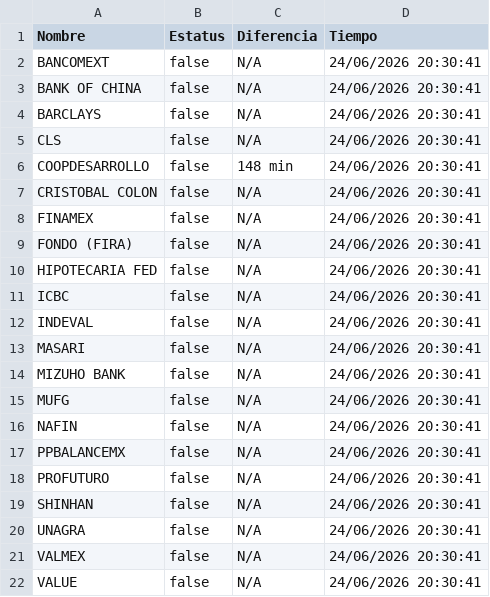
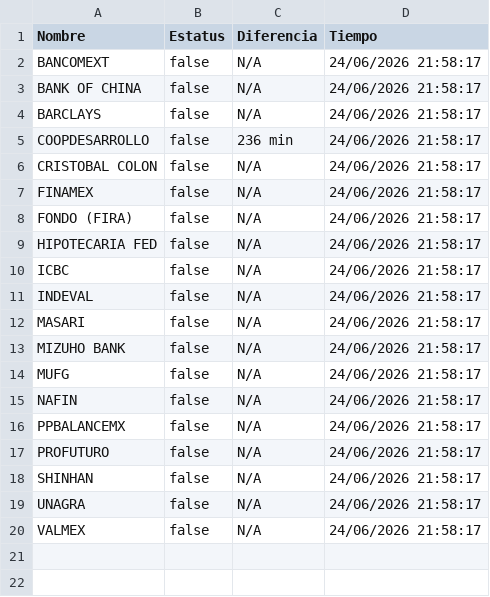
Before and after one commit to mali1412/monspei-scrapper, a CSV file: salidas/desconectados.csv, drawn as a sheet.

```diff
--- a/salidas/desconectados.csv
+++ b/salidas/desconectados.csv
@@ -1,22 +1,20 @@
 Nombre,Estatus,Diferencia,Tiempo
-"BANCOMEXT",false,N/A,24/06/2026 20:30:41
-"BANK OF CHINA",false,N/A,24/06/2026 20:30:41
-"BARCLAYS",false,N/A,24/06/2026 20:30:41
-"CLS",false,N/A,24/06/2026 20:30:41
-"COOPDESARROLLO",false,148 min,24/06/2026 20:30:41
-"CRISTOBAL COLON",false,N/A,24/06/2026 20:30:41
-"FINAMEX",false,N/A,24/06/2026 20:30:41
-"FONDO (FIRA)",false,N/A,24/06/2026 20:30:41
-"HIPOTECARIA FED",false,N/A,24/06/2026 20:30:41
-"ICBC",false,N/A,24/06/2026 20:30:41
-"INDEVAL",false,N/A,24/06/2026 20:30:41
-"MASARI",false,N/A,24/06/2026 20:30:41
-"MIZUHO BANK",false,N/A,24/06/2026 20:30:41
-"MUFG",false,N/A,24/06/2026 20:30:41
-"NAFIN",false,N/A,24/06/2026 20:30:41
-"PPBALANCEMX",false,N/A,24/06/2026 20:30:41
-"PROFUTURO",false,N/A,24/06/2026 20:30:41
-"SHINHAN",false,N/A,24/06/2026 20:30:41
-"UNAGRA",false,N/A,24/06/2026 20:30:41
-"VALMEX",false,N/A,24/06/2026 20:30:41
-"VALUE",false,N/A,24/06/2026 20:30:41
+"BANCOMEXT",false,N/A,24/06/2026 21:58:17
+"BANK OF CHINA",false,N/A,24/06/2026 21:58:17
+"BARCLAYS",false,N/A,24/06/2026 21:58:17
+"COOPDESARROLLO",false,236 min,24/06/2026 21:58:17
+"CRISTOBAL COLON",false,N/A,24/06/2026 21:58:17
+"FINAMEX",false,N/A,24/06/2026 21:58:17
+"FONDO (FIRA)",false,N/A,24/06/2026 21:58:17
+"HIPOTECARIA FED",false,N/A,24/06/2026 21:58:17
+"ICBC",false,N/A,24/06/2026 21:58:17
+"INDEVAL",false,N/A,24/06/2026 21:58:17
+"MASARI",false,N/A,24/06/2026 21:58:17
+"MIZUHO BANK",false,N/A,24/06/2026 21:58:17
+"MUFG",false,N/A,24/06/2026 21:58:17
+"NAFIN",false,N/A,24/06/2026 21:58:17
+"PPBALANCEMX",false,N/A,24/06/2026 21:58:17
+"PROFUTURO",false,N/A,24/06/2026 21:58:17
+"SHINHAN",false,N/A,24/06/2026 21:58:17
+"UNAGRA",false,N/A,24/06/2026 21:58:17
+"VALMEX",false,N/A,24/06/2026 21:58:17
```
Also changed, not shown: salidas/all.csv, 2 other files.
